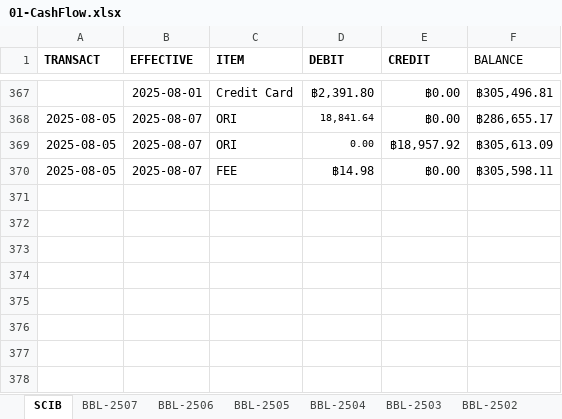
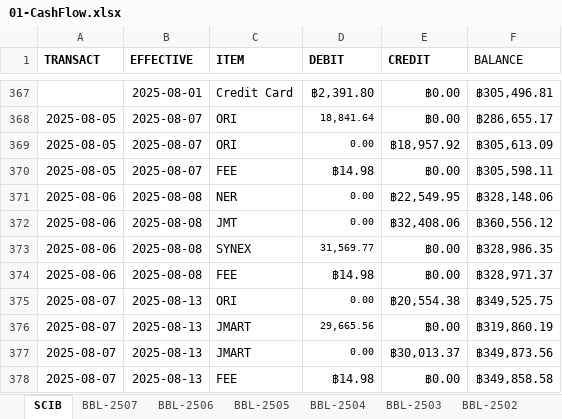
Before and after one commit to santimcs/A5, an Excel workbook: Excel/01-CashFlow.xlsx, sheet SCIB, drawn as a sheet; only a part is shown, gaps mark what is left out; values as stored, in another font and other column widths than the file's, no borders; the diff names each change by its address in the sheet, - before the commit and + after, or states it on an @@ line.

```diff
--- a/Excel/01-CashFlow.xlsx (sheet SCIB)
+++ b/Excel/01-CashFlow.xlsx (sheet SCIB)
+row 371: 2025-08-06 | 2025-08-08 | NER | 0.00 | ฿22,549.95 | ฿328,148.06
+row 372: 2025-08-06 | 2025-08-08 | JMT | 0.00 | ฿32,408.06 | ฿360,556.12
+row 373: 2025-08-06 | 2025-08-08 | SYNEX | 31,569.77 | ฿0.00 | ฿328,986.35
+row 374: 2025-08-06 | 2025-08-08 | FEE | ฿14.98 | ฿0.00 | ฿328,971.37
+row 375: 2025-08-07 | 2025-08-13 | ORI | 0.00 | ฿20,554.38 | ฿349,525.75
+row 376: 2025-08-07 | 2025-08-13 | JMART | 29,665.56 | ฿0.00 | ฿319,860.19
+row 377: 2025-08-07 | 2025-08-13 | JMART | 0.00 | ฿30,013.37 | ฿349,873.56
+row 378: 2025-08-07 | 2025-08-13 | FEE | ฿14.98 | ฿0.00 | ฿349,858.58
```
Also changed, not shown: Excel/02-Profit_by_Type.xlsx, Excel/035-portfolio.xlsx, 35 other files.
